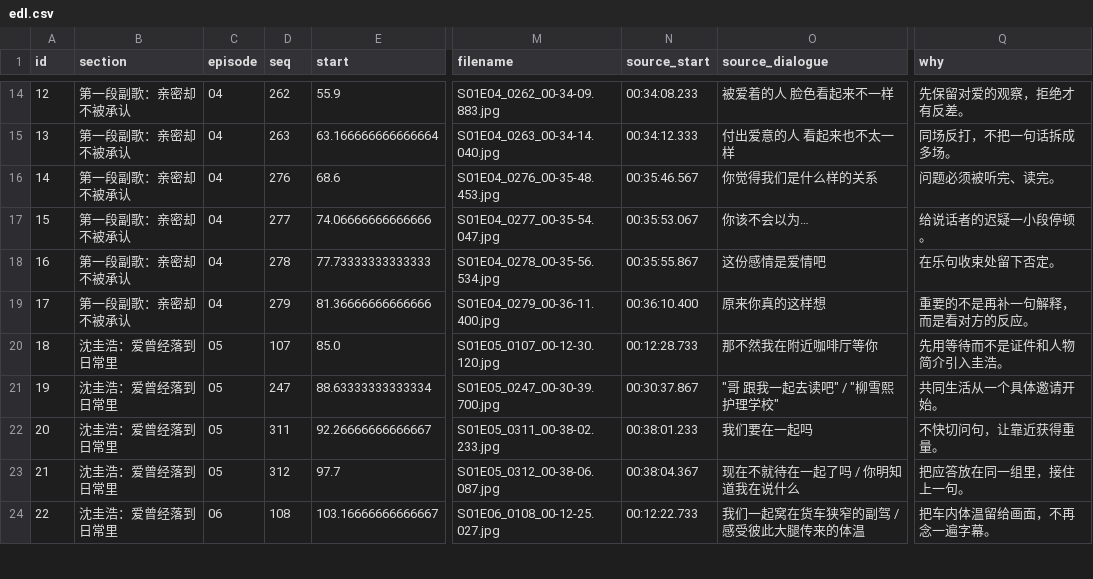
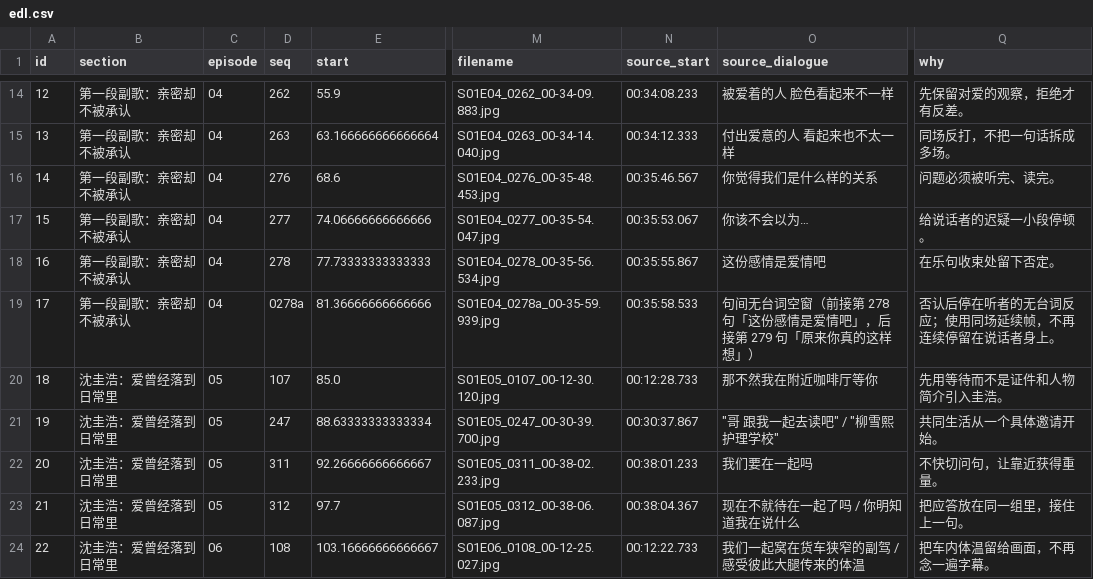
Before and after one commit to bgrj/vct, a CSV file: shows/love-in-the-big-city/our-being/mix/v3/edl.csv, drawn as a sheet; only a part is shown, gaps mark what is left out; the diff names each change by its address in the sheet, - before the commit and + after, or states it on an @@ line.

```diff
--- a/shows/love-in-the-big-city/our-being/mix/v3/edl.csv
+++ b/shows/love-in-the-big-city/our-being/mix/v3/edl.csv
-D19 (seq): 279
+D19 (seq): 0278a
-M19 (filename): S01E04_0279_00-36-11.400.jpg
+M19 (filename): S01E04_0278a_00-35-59.939.jpg
-N19 (source_start): 00:36:10.400
+N19 (source_start): 00:35:58.533
-O19 (source_dialogue): 原来你真的这样想
+O19 (source_dialogue): 句间无台词空窗（前接第 278 句「这份感情是爱情吧」，后接第 279 句「原来你真的这样想」）
-Q19 (why): 重要的不是再补一句解释，而是看对方的反应。
+Q19 (why): 否认后停在听者的无台词反应；使用同场延续帧，不再连续停留在说话者身上。
```
Also changed, not shown: 5 other files.
